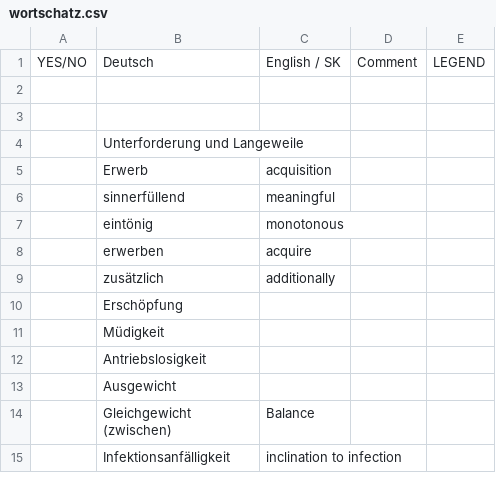
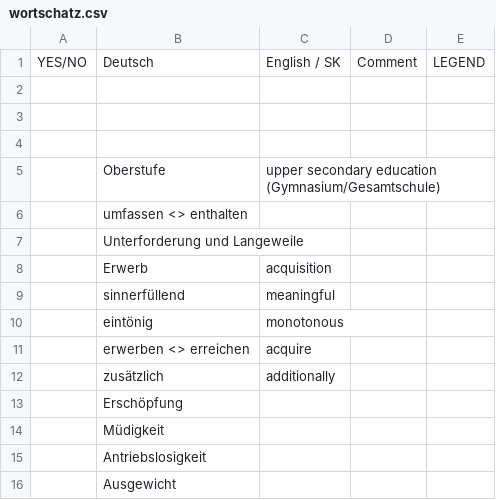
Before and after one commit to mickclemens-alt/Wortschatz-feed, a CSV file: wortschatz.csv, drawn as a sheet; only a part is shown; the shorter side is filled out with more unchanged rows.

```diff
--- a/wortschatz.csv
+++ b/wortschatz.csv
@@ -3,2 +3,5 @@ YES/NO,Deutsch,English / SK,Comment,LEGEND
 ,,,,
+,,,,
+,Oberstufe ,upper secondary education (Gymnasium/Gesamtschule),,
+,umfassen <> enthalten ,,,
 ,Unterforderung und Langeweile ,,,
@@ -7,3 +10,3 @@ YES/NO,Deutsch,English / SK,Comment,LEGEND
 ,eintönig,monotonous ,,
-,erwerben,acquire,,
+,erwerben <> erreichen ,acquire,,
 ,zusätzlich ,additionally,,
```
